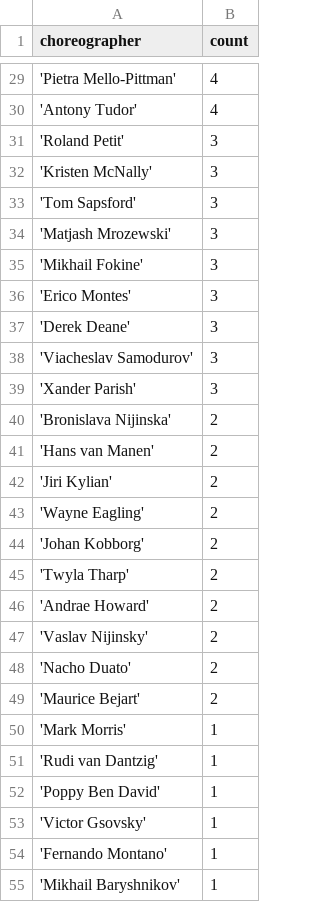
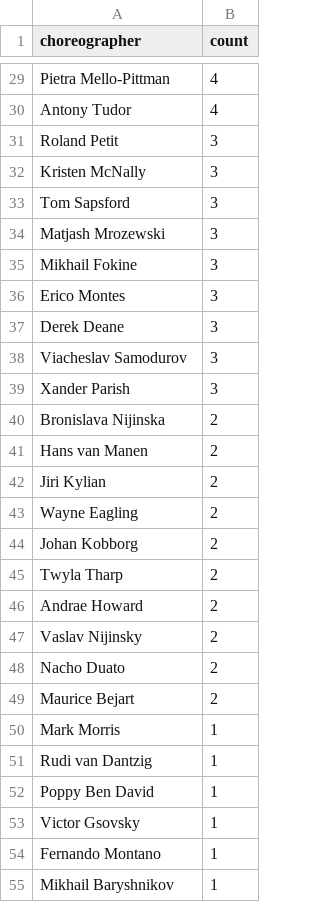
Before and after one commit to Davidjohnwilson/data-visualisation, a CSV file: choreos.csv, drawn as a sheet; only a part is shown, gaps mark what is left out; the diff covers the shown part only.

```diff
--- a/choreos.csv
+++ b/choreos.csv
@@ -29,27 +29,27 @@ choreographer,count
-'Pietra Mello-Pittman',4
-'Antony Tudor',4
-'Roland Petit',3
-'Kristen McNally',3
-'Tom Sapsford',3
-'Matjash Mrozewski',3
-'Mikhail Fokine',3
-'Erico Montes',3
-'Derek Deane',3
-'Viacheslav Samodurov',3
-'Xander Parish',3
-'Bronislava Nijinska',2
-'Hans van Manen',2
-'Jiri Kylian',2
-'Wayne Eagling',2
-'Johan Kobborg',2
-'Twyla Tharp',2
-'Andrae Howard',2
-'Vaslav Nijinsky',2
-'Nacho Duato',2
-'Maurice Bejart',2
-'Mark Morris',1
-'Rudi van Dantzig',1
-'Poppy Ben David',1
-'Victor Gsovsky',1
-'Fernando Montano',1
-'Mikhail Baryshnikov',1
+Pietra Mello-Pittman,4
+Antony Tudor,4
+Roland Petit,3
+Kristen McNally,3
+Tom Sapsford,3
+Matjash Mrozewski,3
+Mikhail Fokine,3
+Erico Montes,3
+Derek Deane,3
+Viacheslav Samodurov,3
+Xander Parish,3
+Bronislava Nijinska,2
+Hans van Manen,2
+Jiri Kylian,2
+Wayne Eagling,2
+Johan Kobborg,2
+Twyla Tharp,2
+Andrae Howard,2
+Vaslav Nijinsky,2
+Nacho Duato,2
+Maurice Bejart,2
+Mark Morris,1
+Rudi van Dantzig,1
+Poppy Ben David,1
+Victor Gsovsky,1
+Fernando Montano,1
+Mikhail Baryshnikov,1
```
Also changed, not shown: 67 edited cells elsewhere in this file, pieces.csv, 2 other files.
